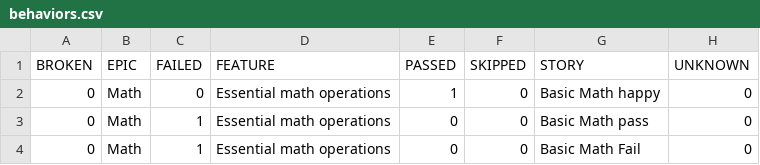
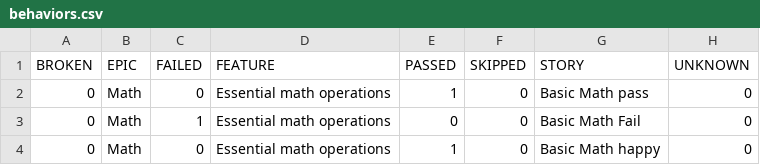
Before and after one commit to SergiuAngelo/allure-testing, a CSV file: data/behaviors.csv, drawn as a sheet.

```diff
--- a/data/behaviors.csv
+++ b/data/behaviors.csv
@@ -1,4 +1,4 @@
 "BROKEN","EPIC","FAILED","FEATURE","PASSED","SKIPPED","STORY","UNKNOWN"
+"0","Math","0","Essential math operations","1","0","Basic Math pass","0"
+"0","Math","1","Essential math operations","0","0","Basic Math Fail","0"
 "0","Math","0","Essential math operations","1","0","Basic Math happy","0"
-"0","Math","1","Essential math operations","0","0","Basic Math pass","0"
-"0","Math","1","Essential math operations","0","0","Basic Math Fail","0"
```
Also changed, not shown: data/suites.csv, 30 other files.
